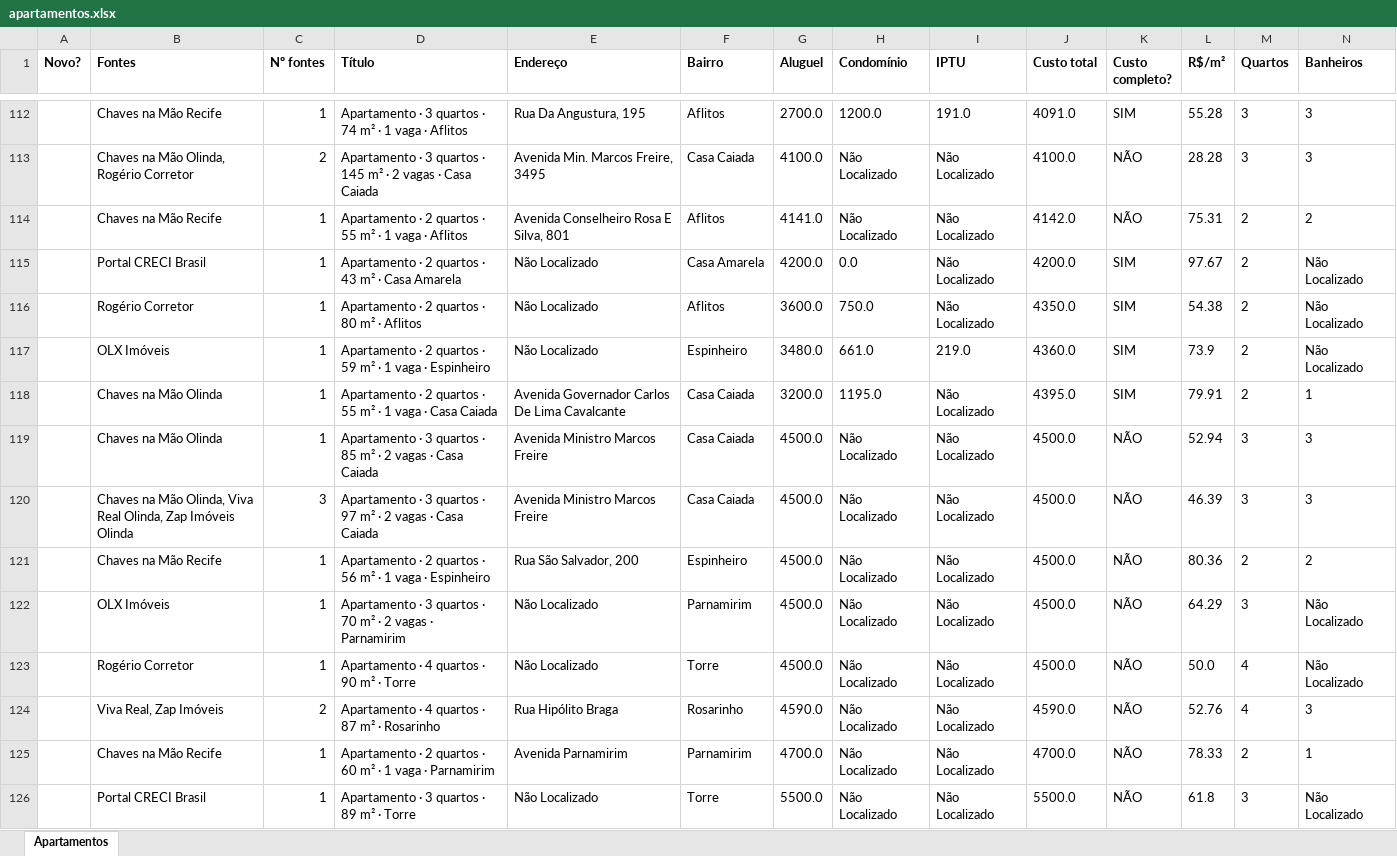
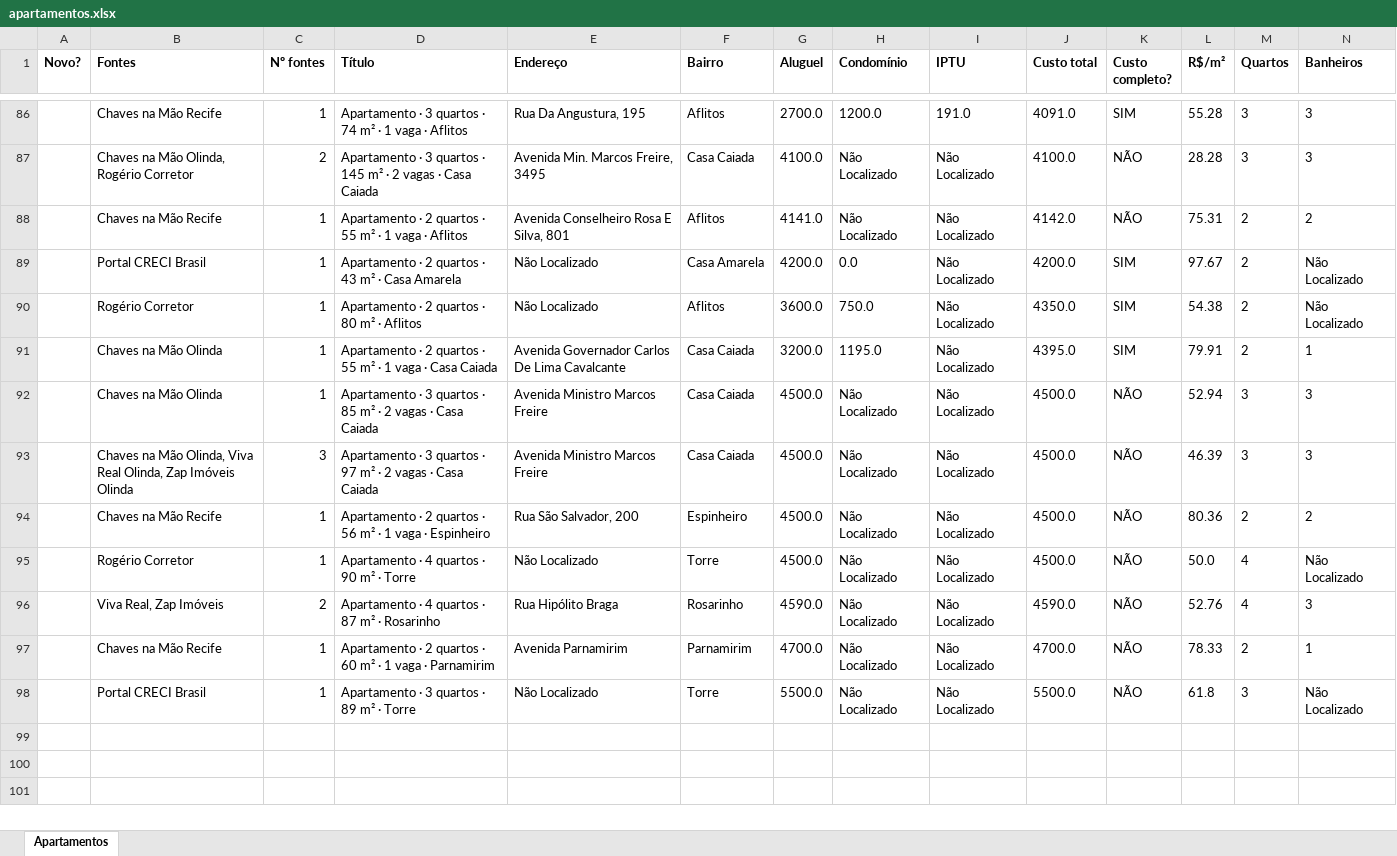
Before and after one commit to jlfig13/busca-imovel, an Excel workbook: saida/apartamentos.xlsx, sheet Apartamentos, drawn as a sheet; only a part is shown, gaps mark what is left out; values as stored, in another font and other column widths than the file's, no borders; removed rows and columns are numbered as before the commit, all else as after; rows hold the shown columns only; the diff covers the shown part only; the diff names each change by its address in the sheet, - before the commit and + after, or states it on an @@ line.

```diff
--- a/saida/apartamentos.xlsx (sheet Apartamentos)
+++ b/saida/apartamentos.xlsx (sheet Apartamentos)
-row 117:  | OLX Imóveis | 1 | Apartamento · 2 quartos · 59 m² · 1 vaga · Espinheiro | Não Localizado | Espinheiro | 3480.0 | 661.0 | 219.0 | 4360.0 | SIM | 73.9 | 2 | Não Localizado
-row 122:  | OLX Imóveis | 1 | Apartamento · 3 quartos · 70 m² · 2 vagas · Parnamirim | Não Localizado | Parnamirim | 4500.0 | Não Localizado | Não Localizado | 4500.0 | NÃO | 64.29 | 3 | Não Localizado
```
Also changed, not shown: 10 added rows, 37 removed rows and 38 edited cells elsewhere in this sheet, 1 other file.
